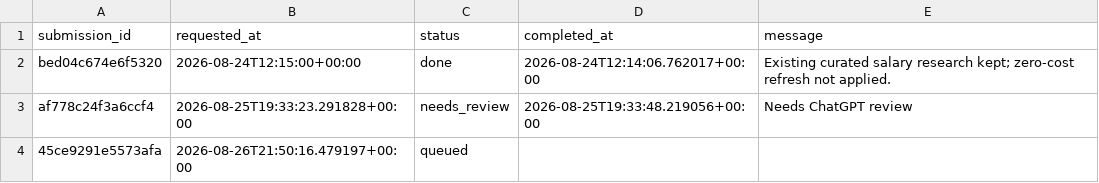
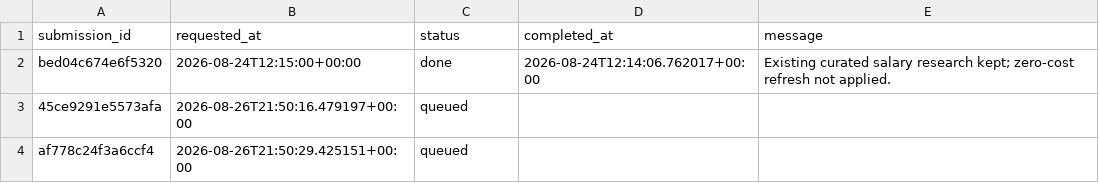
Before and after one commit to ORosa10/ProfessionalDashboard, a CSV file: data/salary_research_requests.csv, drawn as a sheet.

Commit message:
Queue zero-cost salary research

```diff
--- a/data/salary_research_requests.csv
+++ b/data/salary_research_requests.csv
@@ -2,3 +2,3 @@
 bed04c674e6f5320,2026-08-24T12:15:00+00:00,done,2026-08-24T12:14:06.762017+00:00,Existing curated salary research kept; zero-cost refresh not applied.
-af778c24f3a6ccf4,2026-08-25T19:33:23.291828+00:00,needs_review,2026-08-25T19:33:48.219056+00:00,Needs ChatGPT review
 45ce9291e5573afa,2026-08-26T21:50:16.479197+00:00,queued,,
+af778c24f3a6ccf4,2026-08-26T21:50:29.425151+00:00,queued,,
```
